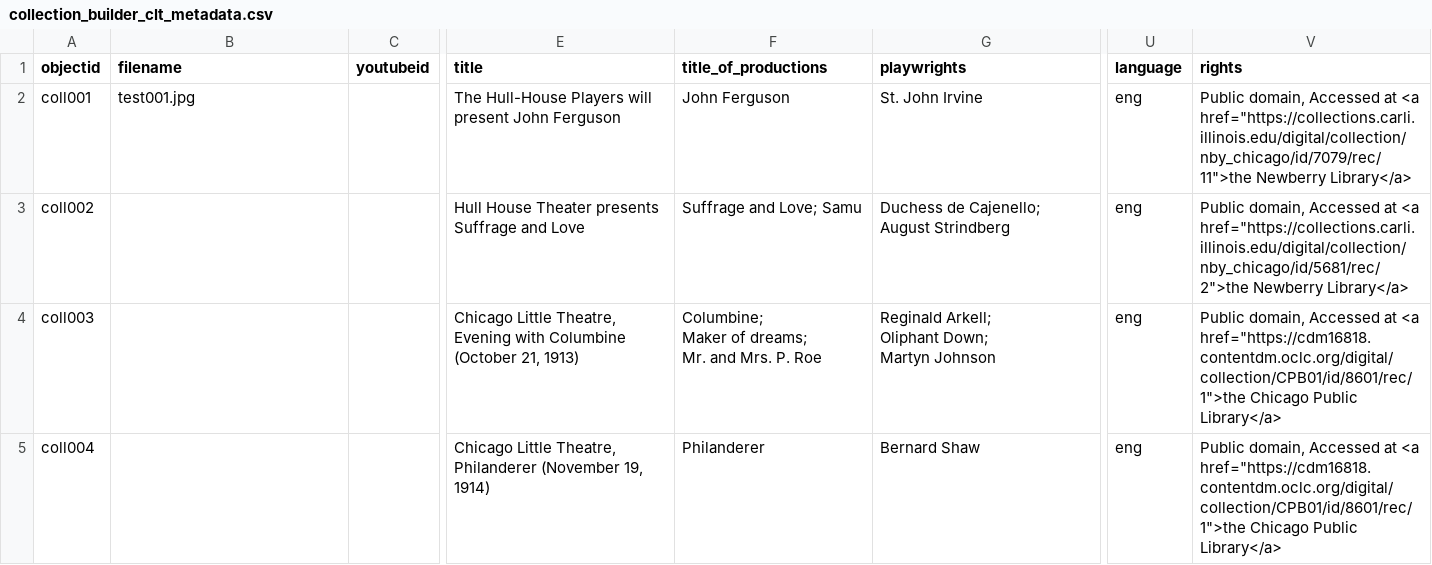
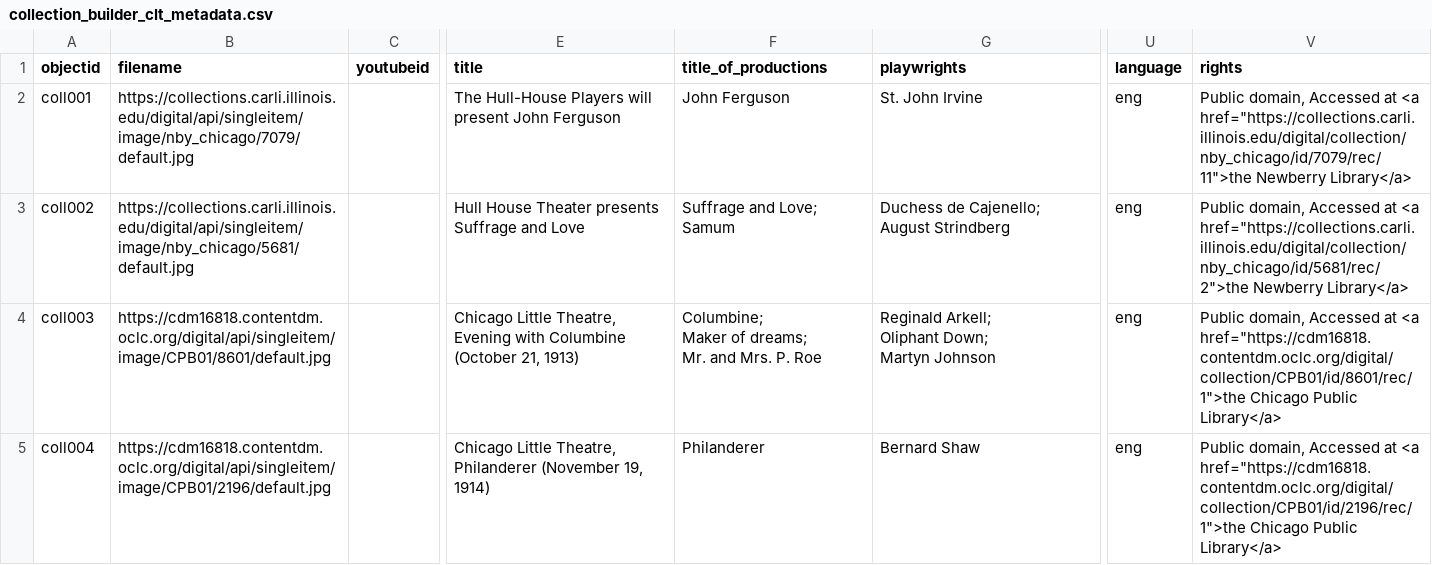
Before and after one commit to fortefairy/chicagolittletheatre-demo, a CSV file: _data/collection_builder_clt_metadata.csv, drawn as a sheet; only a part is shown, gaps mark what is left out; the diff covers the shown part only; the diff names each change by its address in the sheet, - before the commit and + after, or states it on an @@ line.

Commit message:
fixed images

```diff
--- a/_data/collection_builder_clt_metadata.csv
+++ b/_data/collection_builder_clt_metadata.csv
-B2 (filename): test001.jpg
+B2 (filename): https://collections.carli.illinois.edu/digital/api/singleitem/image/nby_chicago/7079/default.jpg
-B3 (filename): (empty)
+B3 (filename): https://collections.carli.illinois.edu/digital/api/singleitem/image/nby_chicago/5681/default.jpg
-F3 (title_of_productions): Suffrage and Love; Samu
+F3 (title_of_productions): Suffrage and Love; Samum
-B4 (filename): (empty)
+B4 (filename): https://cdm16818.contentdm.oclc.org/digital/api/singleitem/image/CPB01/8601/default.jpg
-B5 (filename): (empty)
+B5 (filename): https://cdm16818.contentdm.oclc.org/digital/api/singleitem/image/CPB01/2196/default.jpg
-V5 (rights): …at <a href="https://cdm16818.contentdm.oclc.org/digital/collection/CPB01/id/8601/rec/1">the Chicago Public…
+V5 (rights): …at <a href="https://cdm16818.contentdm.oclc.org/digital/collection/CPB01/id/2196/rec/1">the Chicago Public…
```
Also changed, not shown: 2 removed rows and 69 edited cells elsewhere in this file, 9 other files.
